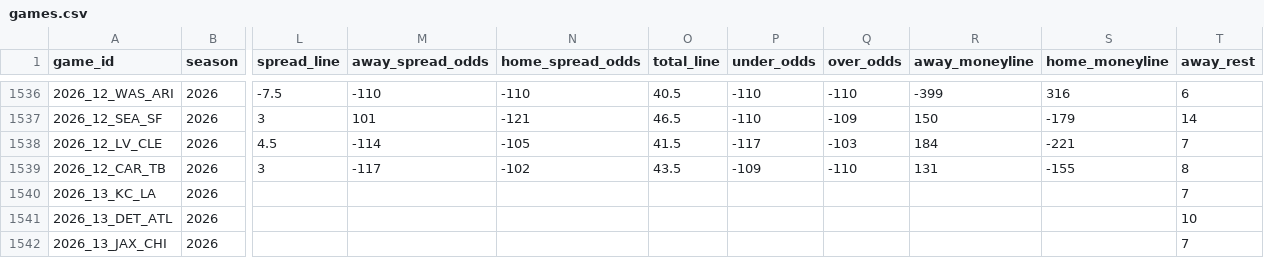
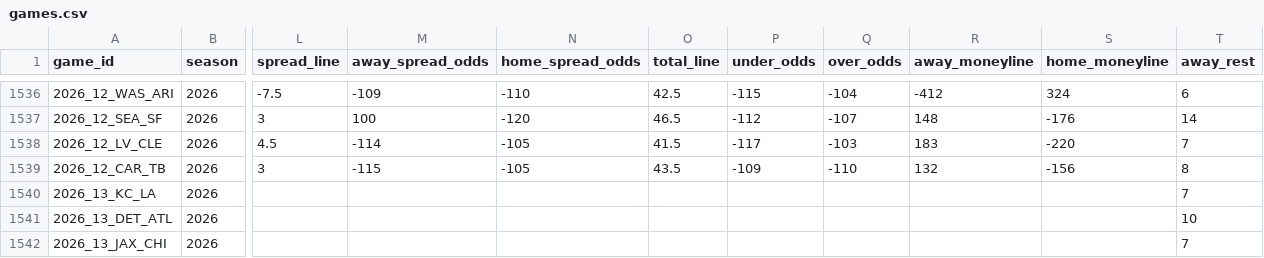
Before and after one commit to GeddyLifeson/nfl-dashboard, a CSV file: data/games.csv, drawn as a sheet; only a part is shown, gaps mark what is left out; the diff covers the shown part only; the diff names each change by its address in the sheet, - before the commit and + after, or states it on an @@ line.

```diff
--- a/data/games.csv
+++ b/data/games.csv
-M1536 (away_spread_odds): -110
+M1536 (away_spread_odds): -109
-O1536 (total_line): 40.5
+O1536 (total_line): 42.5
-P1536 (under_odds): -110
+P1536 (under_odds): -115
-Q1536 (over_odds): -110
+Q1536 (over_odds): -104
-R1536 (away_moneyline): -399
+R1536 (away_moneyline): -412
-S1536 (home_moneyline): 316
+S1536 (home_moneyline): 324
-M1537 (away_spread_odds): 101
+M1537 (away_spread_odds): 100
-N1537 (home_spread_odds): -121
+N1537 (home_spread_odds): -120
-P1537 (under_odds): -110
+P1537 (under_odds): -112
-Q1537 (over_odds): -109
+Q1537 (over_odds): -107
-R1537 (away_moneyline): 150
+R1537 (away_moneyline): 148
-S1537 (home_moneyline): -179
+S1537 (home_moneyline): -176
-R1538 (away_moneyline): 184
+R1538 (away_moneyline): 183
-S1538 (home_moneyline): -221
+S1538 (home_moneyline): -220
-M1539 (away_spread_odds): -117
+M1539 (away_spread_odds): -115
-N1539 (home_spread_odds): -102
+N1539 (home_spread_odds): -105
-R1539 (away_moneyline): 131
+R1539 (away_moneyline): 132
-S1539 (home_moneyline): -155
+S1539 (home_moneyline): -156
```
Also changed, not shown: 27 edited cells elsewhere in this file, 5 other files.
